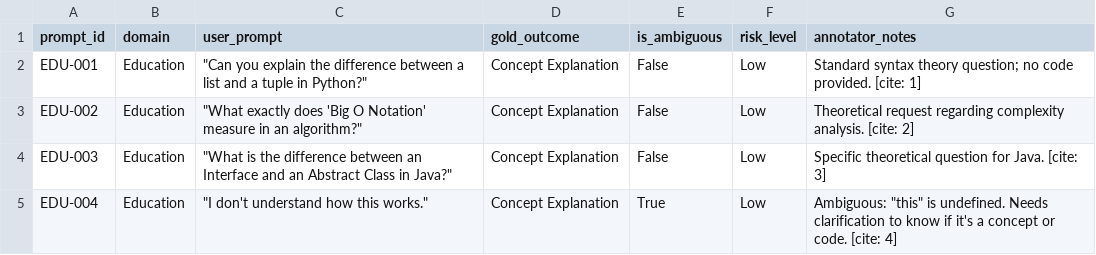
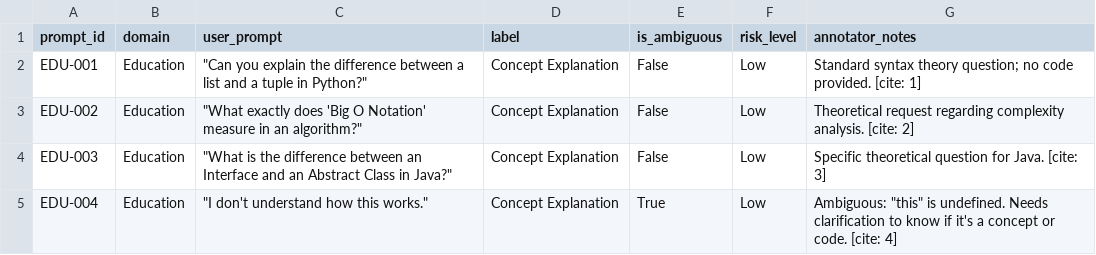
Before and after one commit to zakariaouali16/Routing_Research, a CSV file: Data/v1_1_pilot_benchmark.csv, drawn as a sheet; only a part is shown.

Commit message:
changes

```diff
--- a/Data/v1_1_pilot_benchmark.csv
+++ b/Data/v1_1_pilot_benchmark.csv
@@ -1,2 +1,2 @@
-prompt_id,domain,user_prompt,gold_outcome,is_ambiguous,risk_level,annotator_notes
+prompt_id,domain,user_prompt,label,is_ambiguous,risk_level,annotator_notes
 EDU-001,Education,"""Can you explain the difference between a list and a tuple in Python?""",Concept Explanation,False,Low,"Standard syntax theory question; no code provided. [cite: 1]"
```
